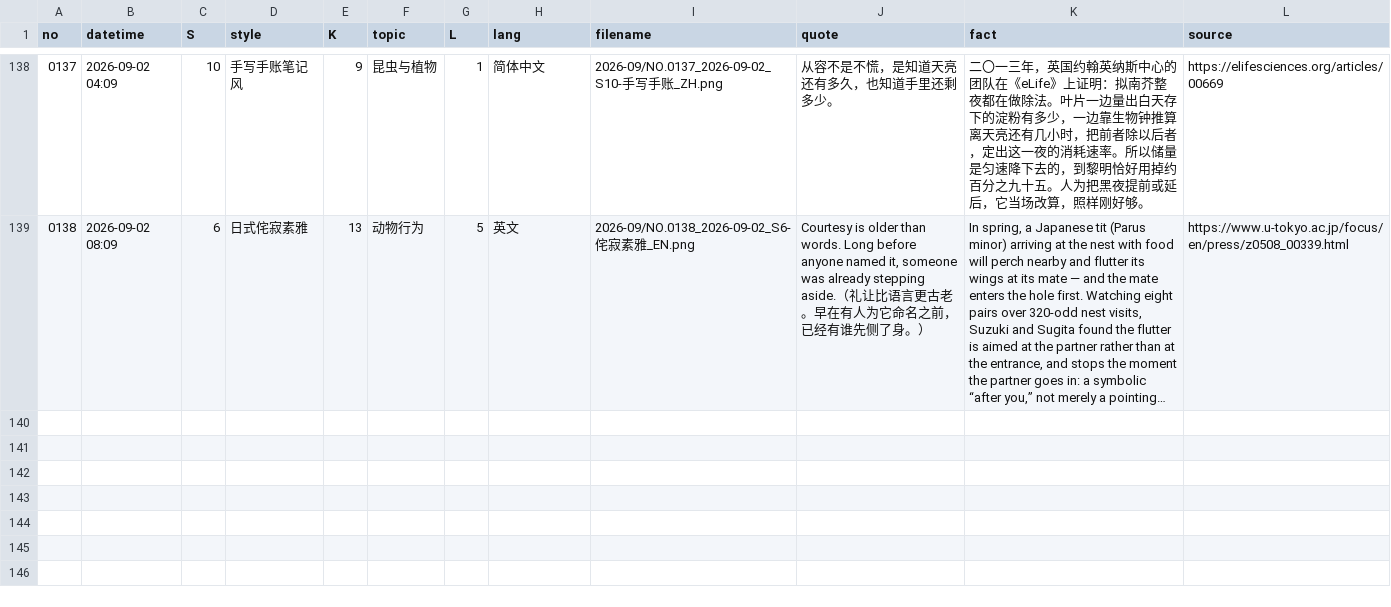
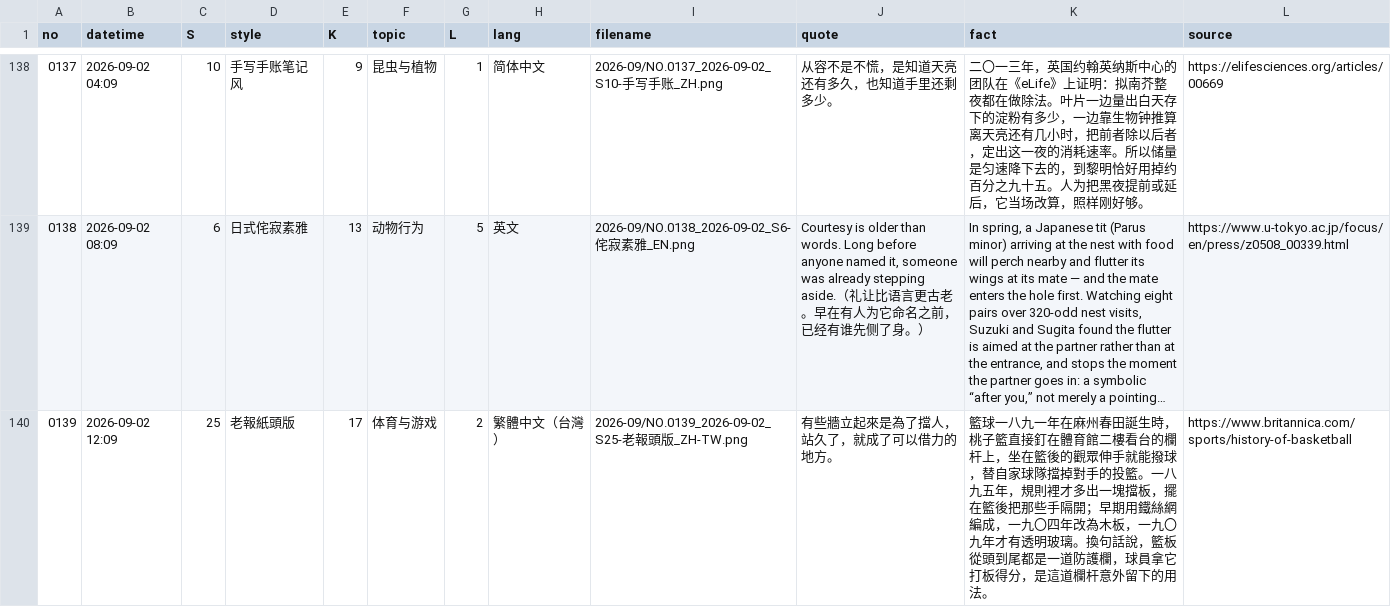
Before and after one commit to Chauban/ClaudeAtelier, a CSV file: Cards/cards-index.csv, drawn as a sheet; only a part is shown, gaps mark what is left out; long unchanged cells end in …; the diff names each change by its address in the sheet, - before the commit and + after, or states it on an @@ line.

```diff
--- a/Cards/cards-index.csv
+++ b/Cards/cards-index.csv
+row 140: 0139 | 2026-09-02 12:09 | 25 | 老報紙頭版 | 17 | 体育与游戏 | 2 | 繁體中文（台灣） | 2026-09/NO.0139_2026-09-02_S25-老報頭版_ZH-TW.png | 有些牆立起來是為了擋人，站久了，就成了可以借力的地方。 | 籃球一八九一年在麻州春田誕生時，桃子籃直接釘在體育館二樓看台的欄杆上，坐在籃後的觀眾伸手就能撥球，替自家球隊擋掉對手的投籃。一八九五年，規則裡才多出一塊擋板，擺在籃後把那些手隔開；早期用鐵絲網編成，一九〇四年改為木板，一九〇九年才有透明玻璃。換句話說，籃板從頭到尾都是一道防護欄，球員拿它打板得分，是這道欄杆意外留下的用法。 | https://www.britannica.com/sports/history-of-basketball
```
Also changed, not shown: 4 other files.
